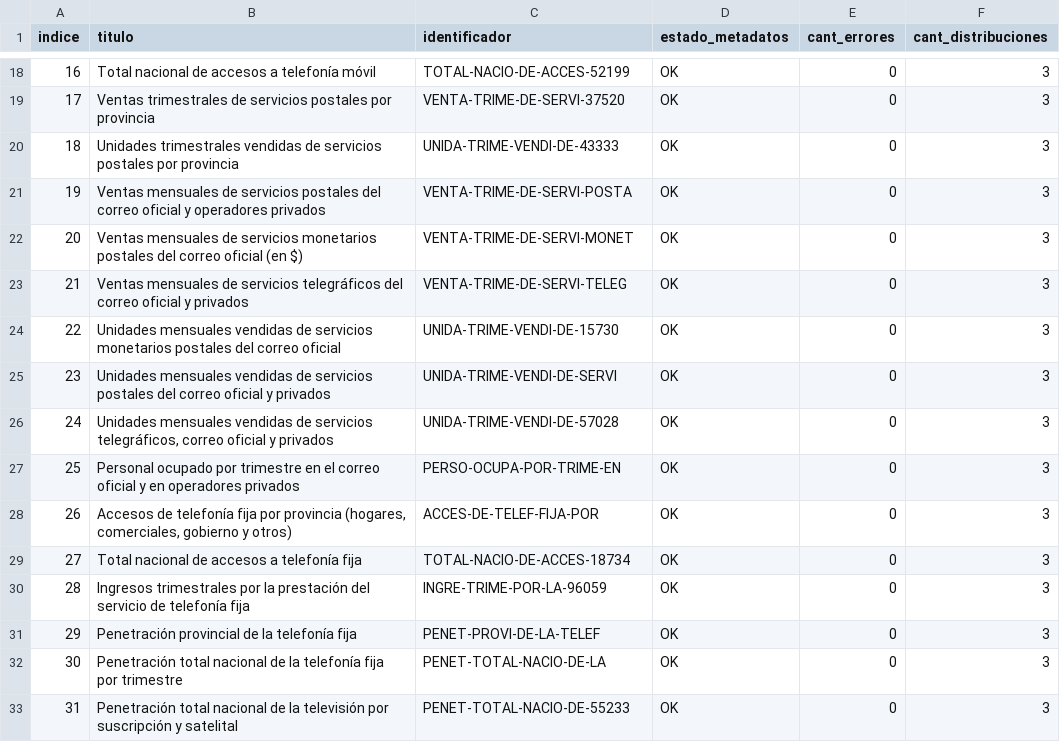
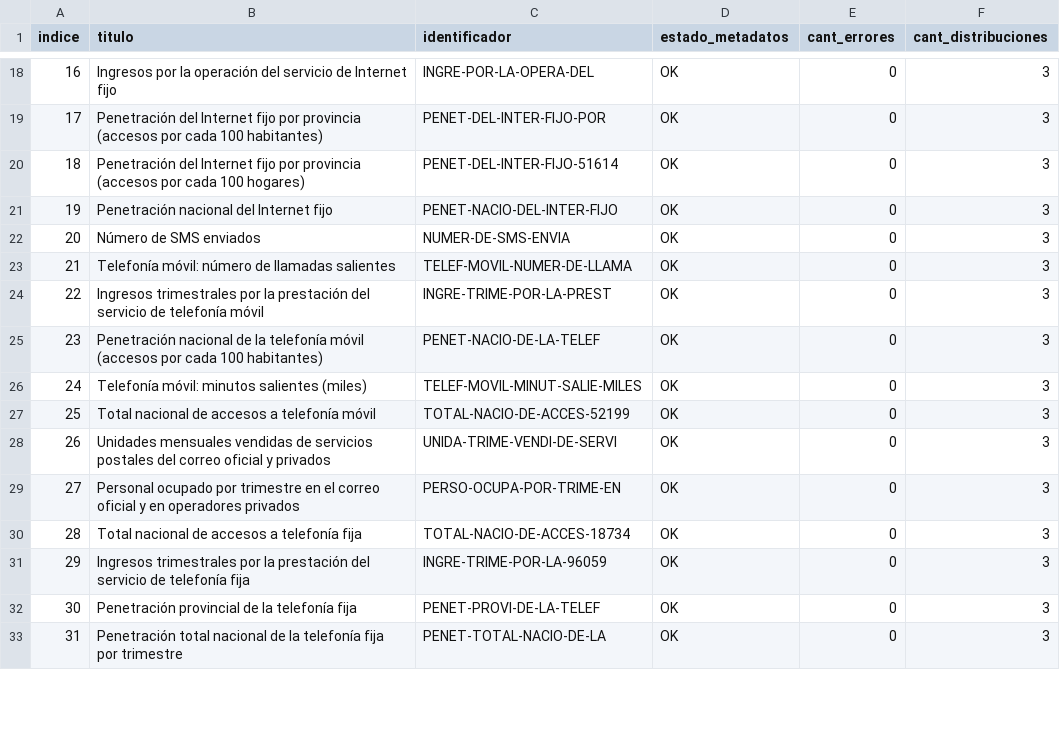
Before and after one commit to augustodevesa/libreria-catalogos, a CSV file: enacom/datasets.csv, drawn as a sheet; only a part is shown, gaps mark what is left out; the diff covers the shown part only.

```diff
--- a/enacom/datasets.csv
+++ b/enacom/datasets.csv
@@ -18,16 +18,16 @@ indice,titulo,identificador,estado_metadatos,cant_errores,cant_distribuciones
-16,Total nacional de accesos a telefonía móvil,TOTAL-NACIO-DE-ACCES-52199,OK,0,3
-17,Ventas trimestrales de servicios postales por provincia,VENTA-TRIME-DE-SERVI-37520,OK,0,3
-18,Unidades trimestrales vendidas de servicios postales por provincia,UNIDA-TRIME-VENDI-DE-43333,OK,0,3
-19,Ventas mensuales de servicios postales del correo oficial y operadores privados,VENTA-TRIME-DE-SERVI-POSTA,OK,0,3
-20,Ventas mensuales de servicios monetarios postales del correo oficial (en $),VENTA-TRIME-DE-SERVI-MONET,OK,0,3
-21,Ventas mensuales de servicios telegráficos del correo oficial y privados,VENTA-TRIME-DE-SERVI-TELEG,OK,0,3
-22,Unidades mensuales vendidas de servicios monetarios postales del correo oficial,UNIDA-TRIME-VENDI-DE-15730,OK,0,3
-23,Unidades mensuales vendidas de servicios postales del correo oficial y privados,UNIDA-TRIME-VENDI-DE-SERVI,OK,0,3
-24,"Unidades mensuales vendidas de servicios telegráficos, correo oficial y privados",UNIDA-TRIME-VENDI-DE-57028,OK,0,3
-25,Personal ocupado por trimestre en el correo oficial y en operadores privados,PERSO-OCUPA-POR-TRIME-EN,OK,0,3
-26,"Accesos de telefonía fija por provincia (hogares, comerciales, gobierno y otros)",ACCES-DE-TELEF-FIJA-POR,OK,0,3
-27,Total nacional de accesos a telefonía fija,TOTAL-NACIO-DE-ACCES-18734,OK,0,3
-28,Ingresos trimestrales por la prestación del servicio de telefonía fija,INGRE-TRIME-POR-LA-96059,OK,0,3
-29,Penetración provincial de la telefonía fija,PENET-PROVI-DE-LA-TELEF,OK,0,3
-30,Penetración total nacional de la telefonía fija por trimestre,PENET-TOTAL-NACIO-DE-LA,OK,0,3
-31,Penetración total nacional de la televisión por suscripción y satelital,PENET-TOTAL-NACIO-DE-55233,OK,0,3
+16,Ingresos por la operación del servicio de Internet fijo,INGRE-POR-LA-OPERA-DEL,OK,0,3
+17,Penetración del Internet fijo por provincia (accesos por cada 100 habitantes),PENET-DEL-INTER-FIJO-POR,OK,0,3
+18,Penetración del Internet fijo por provincia (accesos por cada 100 hogares),PENET-DEL-INTER-FIJO-51614,OK,0,3
+19,Penetración nacional del Internet fijo,PENET-NACIO-DEL-INTER-FIJO,OK,0,3
+20,Número de SMS enviados,NUMER-DE-SMS-ENVIA,OK,0,3
+21,Telefonía móvil: número de llamadas salientes,TELEF-MOVIL-NUMER-DE-LLAMA,OK,0,3
+22,Ingresos trimestrales por la prestación del servicio de telefonía móvil,INGRE-TRIME-POR-LA-PREST,OK,0,3
+23,Penetración nacional de la telefonía móvil (accesos por cada 100 habitantes),PENET-NACIO-DE-LA-TELEF,OK,0,3
+24,Telefonía móvil: minutos salientes (miles),TELEF-MOVIL-MINUT-SALIE-MILES,OK,0,3
+25,Total nacional de accesos a telefonía móvil,TOTAL-NACIO-DE-ACCES-52199,OK,0,3
+26,Unidades mensuales vendidas de servicios postales del correo oficial y privados,UNIDA-TRIME-VENDI-DE-SERVI,OK,0,3
+27,Personal ocupado por trimestre en el correo oficial y en operadores privados,PERSO-OCUPA-POR-TRIME-EN,OK,0,3
+28,Total nacional de accesos a telefonía fija,TOTAL-NACIO-DE-ACCES-18734,OK,0,3
+29,Ingresos trimestrales por la prestación del servicio de telefonía fija,INGRE-TRIME-POR-LA-96059,OK,0,3
+30,Penetración provincial de la telefonía fija,PENET-PROVI-DE-LA-TELEF,OK,0,3
+31,Penetración total nacional de la telefonía fija por trimestre,PENET-TOTAL-NACIO-DE-LA,OK,0,3
```
Also changed, not shown: 42 edited cells elsewhere in this file.
